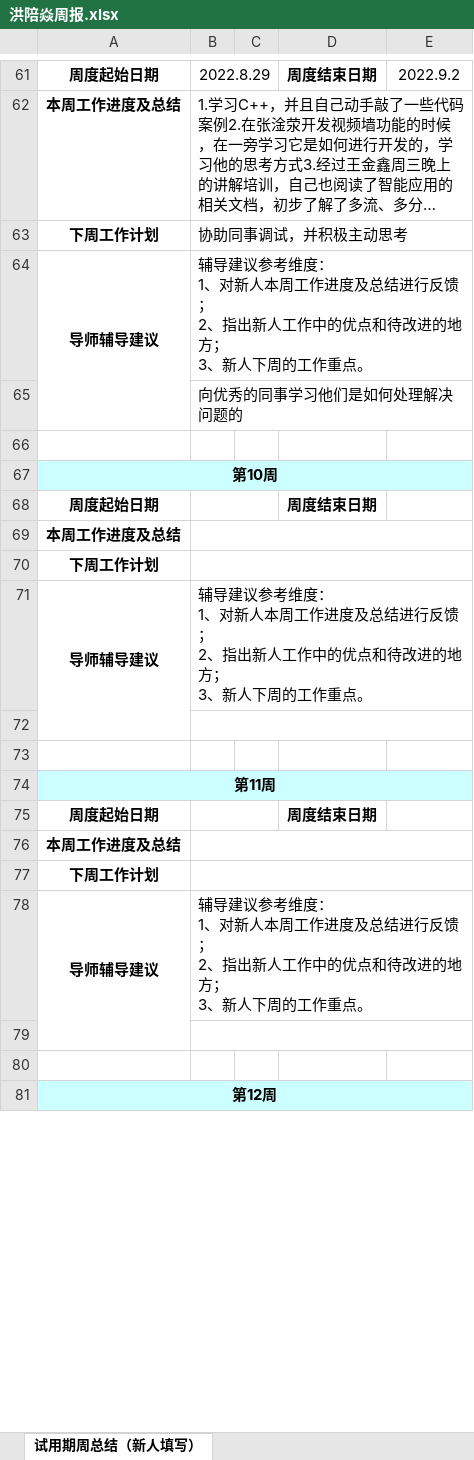
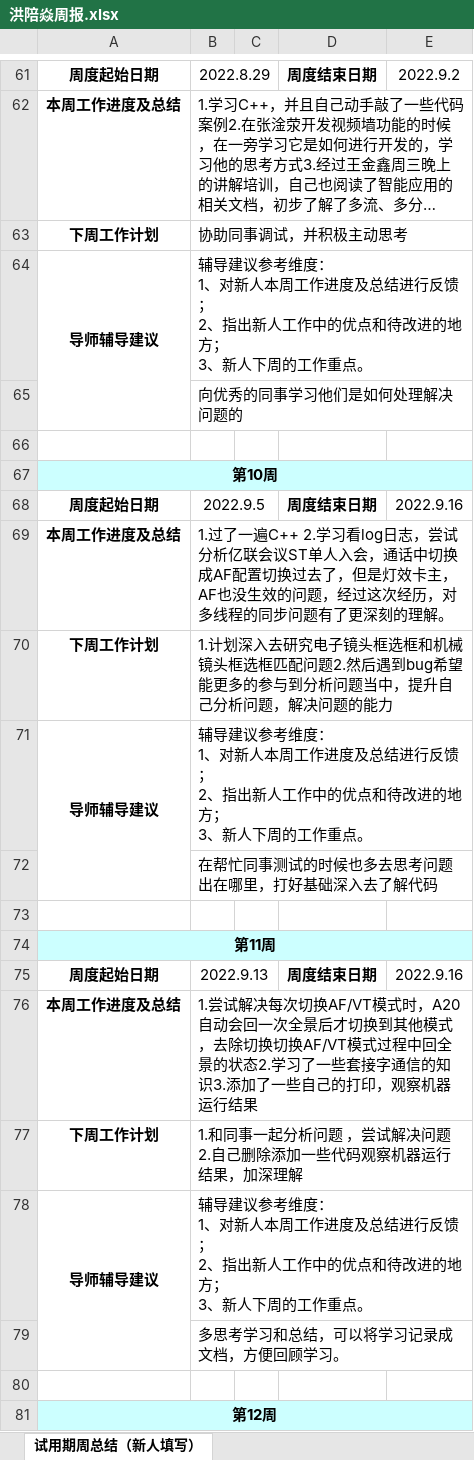
Before and after one commit to lytaaf/work, an Excel workbook: 洪陪焱周报.xlsx, sheet 试用期周总结（新人填写）, drawn as a sheet; only a part is shown, gaps mark what is left out; long unchanged cells end in …; values as stored, in another font and other column widths than the file's, no borders; the diff names each change by its address in the sheet, - before the commit and + after, or states it on an @@ line.

```diff
--- a/洪陪焱周报.xlsx (sheet 试用期周总结（新人填写）)
+++ b/洪陪焱周报.xlsx (sheet 试用期周总结（新人填写）)
-B68: (empty)
+B68: 2022.9.5
-E68: (empty)
+E68: 2022.9.16
-B69: (empty)
+B69: 1.过了一遍C++ 2.学习看log日志，尝试分析亿联会议ST单人入会，通话中切换成AF配置切换过去了，但是灯效卡主，AF也没生效的问题，经过这次经历，对多线程的同步问题有了更深刻的理解。
-B70: (empty)
+B70: 1.计划深入去研究电子镜头框选框和机械镜头框选框匹配问题2.然后遇到bug希望能更多的参与到分析问题当中，提升自己分析问题，解决问题的能力
-B72: (empty)
+B72: 在帮忙同事测试的时候也多去思考问题出在哪里，打好基础深入去了解代码
-B75: (empty)
+B75: 2022.9.13
-E75: (empty)
+E75: 2022.9.16
-B76: (empty)
+B76: 1.尝试解决每次切换AF/VT模式时，A20自动会回一次全景后才切换到其他模式，去除切换切换AF/VT模式过程中回全景的状态2.学习了一些套接字通信的知识3.添加了一些自己的打印，观察机器运行结果
-B77: (empty)
+B77: 1.和同事一起分析问题 ，尝试解决问题2.自己删除添加一些代码观察机器运行结果，加深理解
-B79: (empty)
+B79: 多思考学习和总结，可以将学习记录成文档，方便回顾学习。
```
Also changed, not shown: 3 other files.
